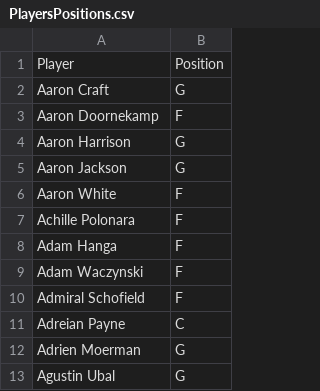
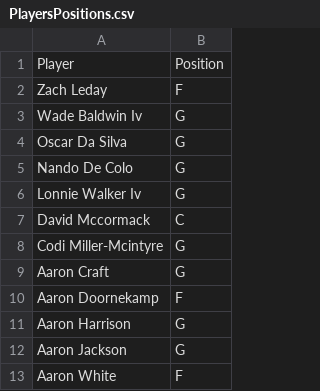
Before and after one commit to sotiristiga/euroleague, a CSV file: PlayersPositions.csv, drawn as a sheet; only a part is shown; the shorter side is filled out with more unchanged rows.

Commit message:
Update PlayersPositions.csv

```diff
--- a/PlayersPositions.csv
+++ b/PlayersPositions.csv
@@ -1,2 +1,9 @@
 Player,Position
+Zach Leday,F
+Wade Baldwin Iv,G
+Oscar Da Silva,G
+Nando De Colo,G
+Lonnie Walker Iv,G
+David Mccormack,C
+Codi Miller-Mcintyre,G
 Aaron  Craft,G
```
